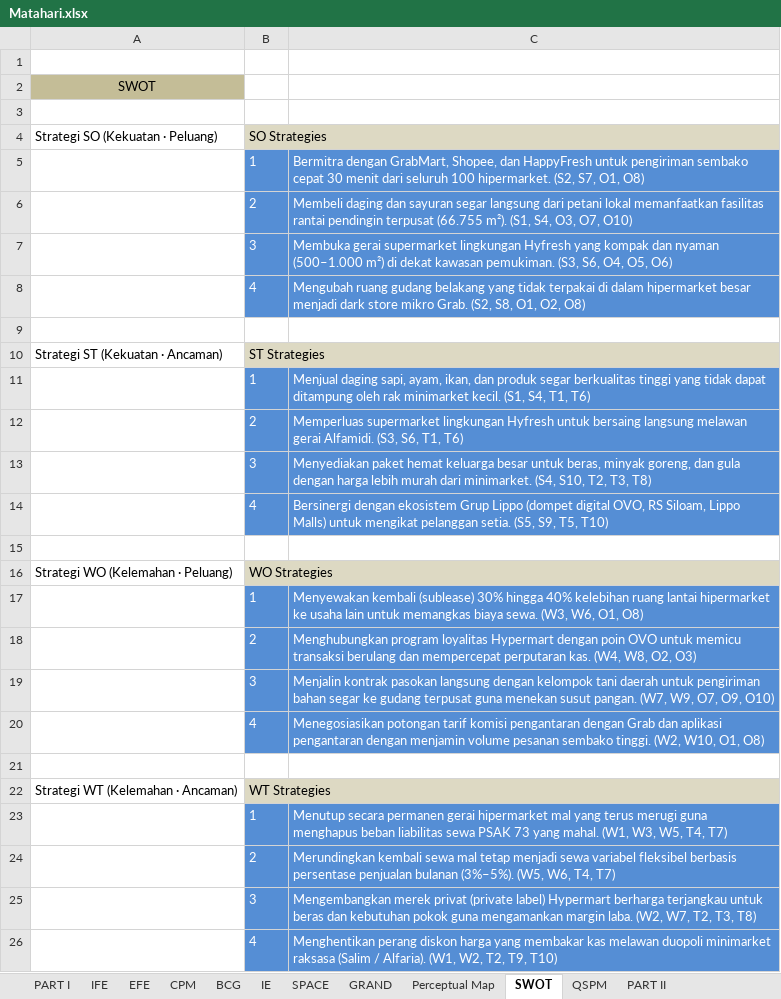
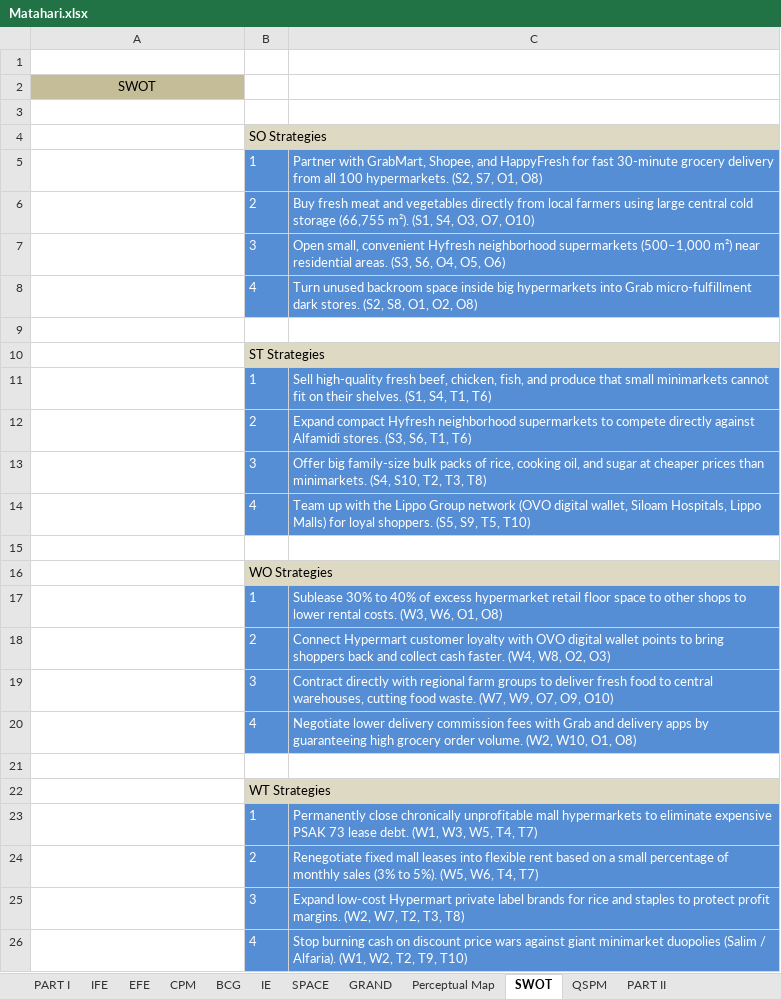
Before and after one commit to faglyramschie7/group7portfolio, an Excel workbook: Matahari.xlsx, sheet SWOT, drawn as a sheet; values as stored, in another font and other column widths than the file's, no borders; the diff names each change by its address in the sheet, - before the commit and + after, or states it on an @@ line.

```diff
--- a/Matahari.xlsx (sheet SWOT)
+++ b/Matahari.xlsx (sheet SWOT)
-A4: Strategi SO (Kekuatan · Peluang)
+A4: (empty)
-C5: Bermitra dengan GrabMart, Shopee, dan HappyFresh untuk pengiriman sembako cepat 30 menit dari seluruh 100 hipermarket. (S2, S7,…
+C5: Partner with GrabMart, Shopee, and HappyFresh for fast 30-minute grocery delivery from all 100 hypermarkets. (S2, S7,…
-C6: Membeli daging dan sayuran segar langsung dari petani lokal memanfaatkan fasilitas rantai pendingin terpusat (66.755 m²). (S1,…
+C6: Buy fresh meat and vegetables directly from local farmers using large central cold storage (66,755 m²). (S1,…
-C7: Membuka gerai supermarket lingkungan Hyfresh yang kompak dan nyaman (500–1.000 m²) di dekat kawasan pemukiman. (S3, S6,…
+C7: Open small, convenient Hyfresh neighborhood supermarkets (500–1,000 m²) near residential areas. (S3, S6,…
-C8: Mengubah ruang gudang belakang yang tidak terpakai di dalam hipermarket besar menjadi dark store mikro Grab. (S2, S8,…
+C8: Turn unused backroom space inside big hypermarkets into Grab micro-fulfillment dark stores. (S2, S8,…
-A10: Strategi ST (Kekuatan · Ancaman)
+A10: (empty)
-C11: Menjual daging sapi, ayam, ikan, dan produk segar berkualitas tinggi yang tidak dapat ditampung oleh rak minimarket kecil. (S1, S4,…
+C11: Sell high-quality fresh beef, chicken, fish, and produce that small minimarkets cannot fit on their shelves. (S1, S4,…
-C12: Memperluas supermarket lingkungan Hyfresh untuk bersaing langsung melawan gerai Alfamidi. (S3, S6,…
+C12: Expand compact Hyfresh neighborhood supermarkets to compete directly against Alfamidi stores. (S3, S6,…
-C13: Menyediakan paket hemat keluarga besar untuk beras, minyak goreng, dan gula dengan harga lebih murah dari minimarket. (S4, S10,…
+C13: Offer big family-size bulk packs of rice, cooking oil, and sugar at cheaper prices than minimarkets. (S4, S10,…
-C14: Bersinergi dengan ekosistem Grup Lippo (dompet digital OVO, RS Siloam, Lippo Malls) untuk mengikat pelanggan setia. (S5, S9,…
+C14: Team up with the Lippo Group network (OVO digital wallet, Siloam Hospitals, Lippo Malls) for loyal shoppers. (S5, S9,…
-A16: Strategi WO (Kelemahan · Peluang)
+A16: (empty)
-C17: Menyewakan kembali (sublease) 30% hingga 40% kelebihan ruang lantai hipermarket ke usaha lain untuk memangkas biaya sewa. (W3, W6,…
+C17: Sublease 30% to 40% of excess hypermarket retail floor space to other shops to lower rental costs. (W3, W6,…
-C18: Menghubungkan program loyalitas Hypermart dengan poin OVO untuk memicu transaksi berulang dan mempercepat perputaran kas. (W4, W8,…
+C18: Connect Hypermart customer loyalty with OVO digital wallet points to bring shoppers back and collect cash faster. (W4, W8,…
-C19: Menjalin kontrak pasokan langsung dengan kelompok tani daerah untuk pengiriman bahan segar ke gudang terpusat guna menekan susut pangan. (W7, W9,…
+C19: Contract directly with regional farm groups to deliver fresh food to central warehouses, cutting food waste. (W7, W9,…
-C20: Menegosiasikan potongan tarif komisi pengantaran dengan Grab dan aplikasi pengantaran dengan menjamin volume pesanan sembako tinggi. (W2, W10,…
+C20: Negotiate lower delivery commission fees with Grab and delivery apps by guaranteeing high grocery order volume. (W2, W10,…
-A22: Strategi WT (Kelemahan · Ancaman)
+A22: (empty)
-C23: Menutup secara permanen gerai hipermarket mal yang terus merugi guna menghapus beban liabilitas sewa PSAK 73 yang mahal. (W1, W3,…
+C23: Permanently close chronically unprofitable mall hypermarkets to eliminate expensive PSAK 73 lease debt. (W1, W3,…
-C24: Merundingkan kembali sewa mal tetap menjadi sewa variabel fleksibel berbasis persentase penjualan bulanan (3%–5%). (W5, W6,…
+C24: Renegotiate fixed mall leases into flexible rent based on a small percentage of monthly sales (3% to 5%). (W5, W6,…
-C25: Mengembangkan merek privat (private label) Hypermart berharga terjangkau untuk beras dan kebutuhan pokok guna mengamankan margin laba. (W2, W7,…
+C25: Expand low-cost Hypermart private label brands for rice and staples to protect profit margins. (W2, W7,…
-C26: Menghentikan perang diskon harga yang membakar kas melawan duopoli minimarket raksasa (Salim /…
+C26: Stop burning cash on discount price wars against giant minimarket duopolies (Salim /…
```
Also changed, not shown: sheet PART I.
